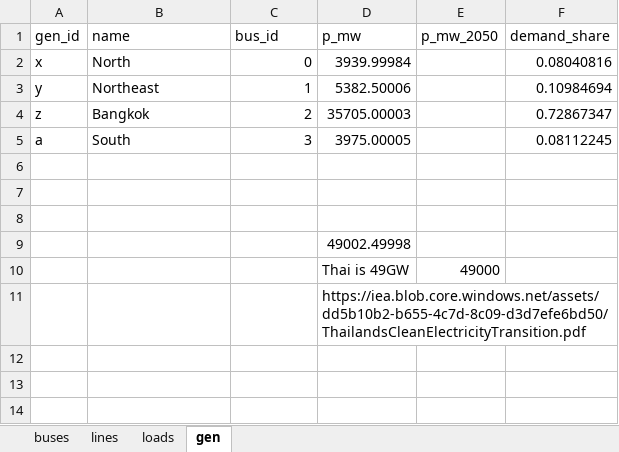
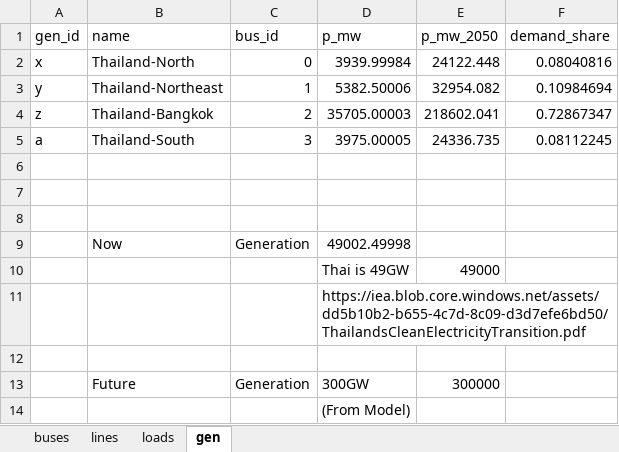
Before and after one commit to williamrodz/Thai-PandaPower, an Excel workbook: ThaiModelInput.xlsx, sheet gen, drawn as a sheet; values as stored, in another font and other column widths than the file's, no borders; removed rows and columns are numbered as before the commit, all else as after; the diff names each change by its address in the sheet, - before the commit and + after, or states it on an @@ line.

```diff
--- a/ThaiModelInput.xlsx (sheet gen)
+++ b/ThaiModelInput.xlsx (sheet gen)
-B2 (name): North
+B2 (name): Thailand-North
-E2 (p_mw_2050): (empty)
+E2 (p_mw_2050): 24122.448
-B3 (name): Northeast
+B3 (name): Thailand-Northeast
-E3 (p_mw_2050): (empty)
+E3 (p_mw_2050): 32954.082
-B4 (name): Bangkok
+B4 (name): Thailand-Bangkok
-E4 (p_mw_2050): (empty)
+E4 (p_mw_2050): 218602.041
-B5 (name): South
+B5 (name): Thailand-South
-E5 (p_mw_2050): (empty)
+E5 (p_mw_2050): 24336.735
-row 9:  |  |  | 49002.49998
+row 9:  | Now | Generation | 49002.49998
+row 12: (empty)
+row 13:  | Future | Generation | 300GW | 300000
+row 14:  |  |  | (From Model)
```
Also changed, not shown: sheet loads, sheet lines, sheet buses, formulas that keep their value, 3 other files.
